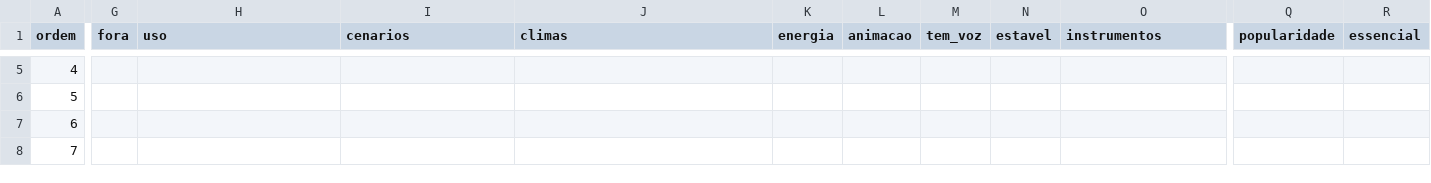
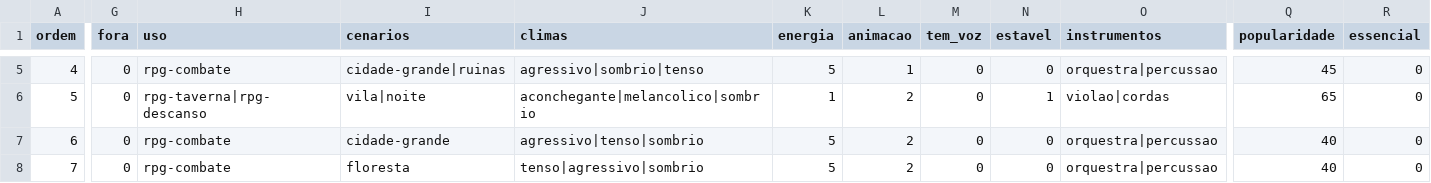
Before and after one commit to Marcelao98/Projeto-Frederico, a CSV file: acervo/catalogo/ost/faixas/darkest-dungeon-2.csv, drawn as a sheet; only a part is shown, gaps mark what is left out; the diff covers the shown part only; the diff names each change by its address in the sheet, - before the commit and + after, or states it on an @@ line.

```diff
--- a/acervo/catalogo/ost/faixas/darkest-dungeon-2.csv
+++ b/acervo/catalogo/ost/faixas/darkest-dungeon-2.csv
-G5:G8 (fora): (empty)
+G5:G8 (fora): 0
-H5 (uso): (empty)
+H5 (uso): rpg-combate
-I5 (cenarios): (empty)
+I5 (cenarios): cidade-grande|ruinas
-J5 (climas): (empty)
+J5 (climas): agressivo|sombrio|tenso
-K5 (energia): (empty)
+K5 (energia): 5
-L5 (animacao): (empty)
+L5 (animacao): 1
-M5:M8 (tem_voz): (empty)
+M5:M8 (tem_voz): 0
-N5 (estavel): (empty)
+N5 (estavel): 0
-O5 (instrumentos): (empty)
+O5 (instrumentos): orquestra|percussao
-Q5 (popularidade): (empty)
+Q5 (popularidade): 45
-R5:R8 (essencial): (empty)
+R5:R8 (essencial): 0
-H6 (uso): (empty)
+H6 (uso): rpg-taverna|rpg-descanso
-I6 (cenarios): (empty)
+I6 (cenarios): vila|noite
-J6 (climas): (empty)
+J6 (climas): aconchegante|melancolico|sombrio
-K6 (energia): (empty)
+K6 (energia): 1
-L6:L8 (animacao): (empty)
+L6:L8 (animacao): 2
-N6 (estavel): (empty)
+N6 (estavel): 1
-O6 (instrumentos): (empty)
+O6 (instrumentos): violao|cordas
-Q6 (popularidade): (empty)
+Q6 (popularidade): 65
-H7:H8 (uso): (empty)
+H7:H8 (uso): rpg-combate
-I7 (cenarios): (empty)
+I7 (cenarios): cidade-grande
-J7 (climas): (empty)
+J7 (climas): agressivo|tenso|sombrio
-K7:K8 (energia): (empty)
+K7:K8 (energia): 5
-N7:N8 (estavel): (empty)
+N7:N8 (estavel): 0
-O7:O8 (instrumentos): (empty)
+O7:O8 (instrumentos): orquestra|percussao
-Q7:Q8 (popularidade): (empty)
+Q7:Q8 (popularidade): 40
-I8 (cenarios): (empty)
+I8 (cenarios): floresta
-J8 (climas): (empty)
+J8 (climas): tenso|agressivo|sombrio
```
Also changed, not shown: 128 edited cells elsewhere in this file, acervo/catalogo/musica_genero.csv, acervo/catalogo/ost/faixas/darkest-dungeon.csv, 11 other files.
